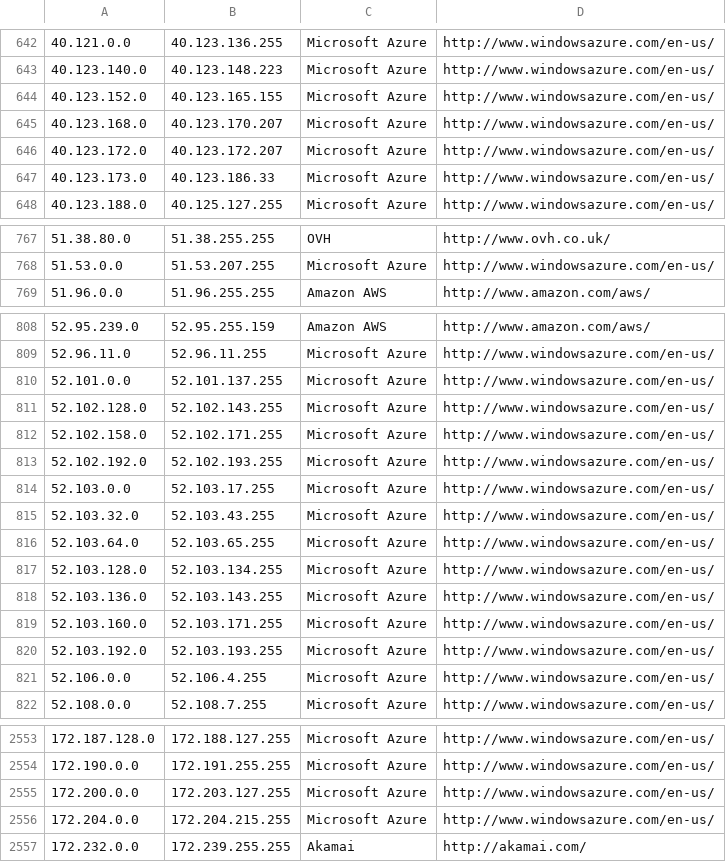
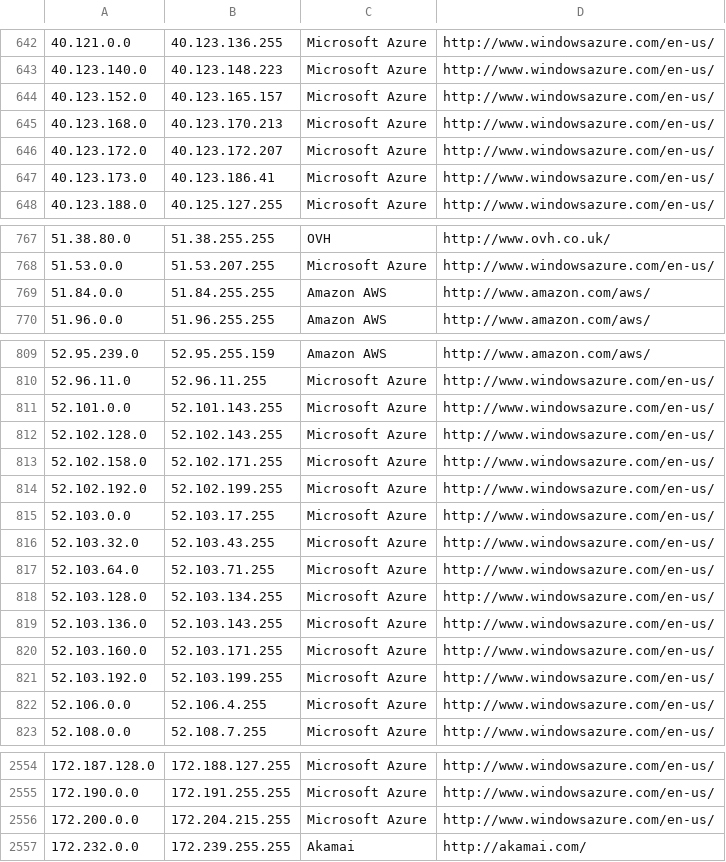
Before and after one commit to kanadaj/ipcat, a CSV file: datacenters.csv, drawn as a sheet; only a part is shown, gaps mark what is left out; the diff covers the shown part only.

```diff
--- a/datacenters.csv
+++ b/datacenters.csv
@@ -643,6 +643,6 @@
 40.123.140.0,40.123.148.223,Microsoft Azure,http://www.windowsazure.com/en-us/
-40.123.152.0,40.123.165.155,Microsoft Azure,http://www.windowsazure.com/en-us/
-40.123.168.0,40.123.170.207,Microsoft Azure,http://www.windowsazure.com/en-us/
+40.123.152.0,40.123.165.157,Microsoft Azure,http://www.windowsazure.com/en-us/
+40.123.168.0,40.123.170.213,Microsoft Azure,http://www.windowsazure.com/en-us/
 40.123.172.0,40.123.172.207,Microsoft Azure,http://www.windowsazure.com/en-us/
-40.123.173.0,40.123.186.33,Microsoft Azure,http://www.windowsazure.com/en-us/
+40.123.173.0,40.123.186.41,Microsoft Azure,http://www.windowsazure.com/en-us/
 40.123.188.0,40.125.127.255,Microsoft Azure,http://www.windowsazure.com/en-us/
@@ -768,2 +768,3 @@
 51.53.0.0,51.53.207.255,Microsoft Azure,http://www.windowsazure.com/en-us/
+51.84.0.0,51.84.255.255,Amazon AWS,http://www.amazon.com/aws/
 51.96.0.0,51.96.255.255,Amazon AWS,http://www.amazon.com/aws/
@@ -809,9 +810,9 @@
 52.96.11.0,52.96.11.255,Microsoft Azure,http://www.windowsazure.com/en-us/
-52.101.0.0,52.101.137.255,Microsoft Azure,http://www.windowsazure.com/en-us/
+52.101.0.0,52.101.143.255,Microsoft Azure,http://www.windowsazure.com/en-us/
 52.102.128.0,52.102.143.255,Microsoft Azure,http://www.windowsazure.com/en-us/
 52.102.158.0,52.102.171.255,Microsoft Azure,http://www.windowsazure.com/en-us/
-52.102.192.0,52.102.193.255,Microsoft Azure,http://www.windowsazure.com/en-us/
+52.102.192.0,52.102.199.255,Microsoft Azure,http://www.windowsazure.com/en-us/
 52.103.0.0,52.103.17.255,Microsoft Azure,http://www.windowsazure.com/en-us/
 52.103.32.0,52.103.43.255,Microsoft Azure,http://www.windowsazure.com/en-us/
-52.103.64.0,52.103.65.255,Microsoft Azure,http://www.windowsazure.com/en-us/
+52.103.64.0,52.103.71.255,Microsoft Azure,http://www.windowsazure.com/en-us/
 52.103.128.0,52.103.134.255,Microsoft Azure,http://www.windowsazure.com/en-us/
@@ -819,3 +820,3 @@
 52.103.160.0,52.103.171.255,Microsoft Azure,http://www.windowsazure.com/en-us/
-52.103.192.0,52.103.193.255,Microsoft Azure,http://www.windowsazure.com/en-us/
+52.103.192.0,52.103.199.255,Microsoft Azure,http://www.windowsazure.com/en-us/
 52.106.0.0,52.106.4.255,Microsoft Azure,http://www.windowsazure.com/en-us/
@@ -2554,4 +2555,3 @@
 172.190.0.0,172.191.255.255,Microsoft Azure,http://www.windowsazure.com/en-us/
-172.200.0.0,172.203.127.255,Microsoft Azure,http://www.windowsazure.com/en-us/
-172.204.0.0,172.204.215.255,Microsoft Azure,http://www.windowsazure.com/en-us/
+172.200.0.0,172.204.215.255,Microsoft Azure,http://www.windowsazure.com/en-us/
 172.232.0.0,172.239.255.255,Akamai,http://akamai.com/
```
Also changed, not shown: 4 edited cells elsewhere in this file, datacenters-stats.csv.
